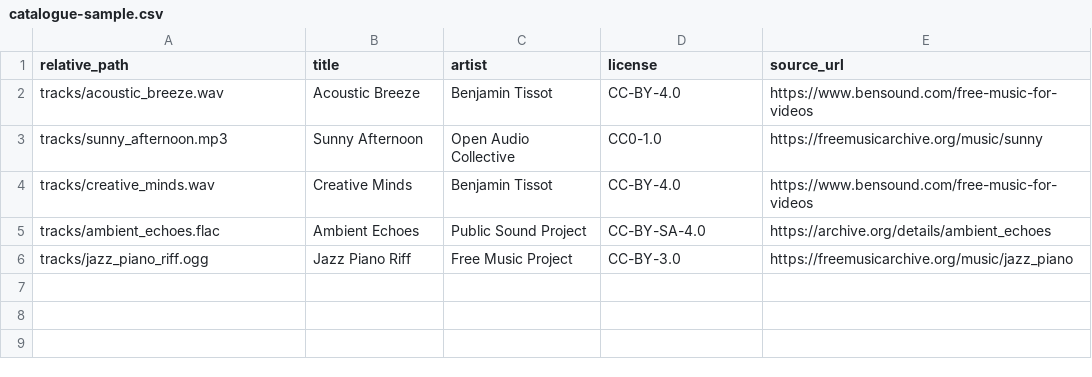
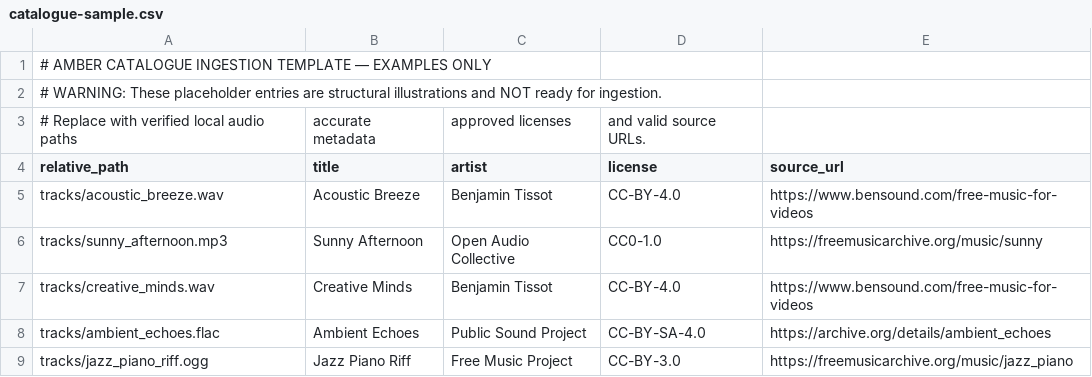
Before and after one commit to sars-23/Amber_Project, a CSV file: scripts/manifests/catalogue-sample.csv, drawn as a sheet; the diff names each change by its address in the sheet, - before the commit and + after, or states it on an @@ line.

```diff
--- a/scripts/manifests/catalogue-sample.csv
+++ b/scripts/manifests/catalogue-sample.csv
+row 1: # AMBER CATALOGUE INGESTION TEMPLATE — EXAMPLES ONLY
+row 2: # WARNING: These placeholder entries are structural illustrations and NOT ready for ingestion.
+row 3: # Replace with verified local audio paths | accurate metadata | approved licenses | and valid source URLs.
```
Also changed, not shown: scripts/manifests/evaluation-sample.csv, 9 other files.
